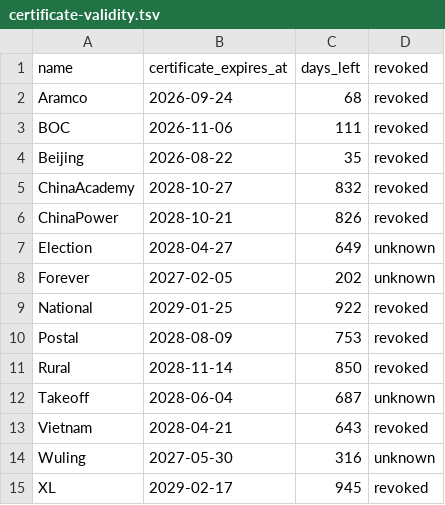
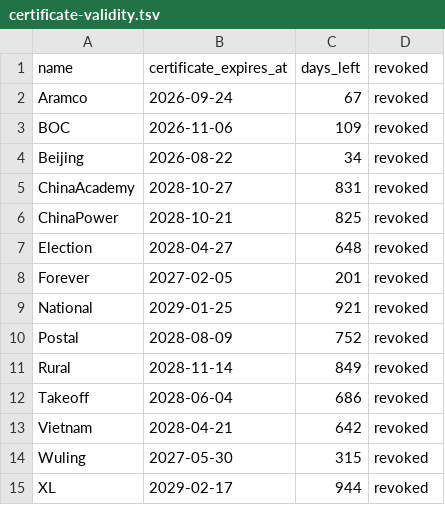
Before and after one commit to XFFF0/SideInstaller, a TSV file: output/certificate-validity.tsv, drawn as a sheet.

```diff
--- a/output/certificate-validity.tsv
+++ b/output/certificate-validity.tsv
@@ -1,15 +1,15 @@
 name	certificate_expires_at	days_left	revoked
-Aramco	2026-09-24	68	revoked
-BOC	2026-11-06	111	revoked
-Beijing	2026-08-22	35	revoked
-ChinaAcademy	2028-10-27	832	revoked
-ChinaPower	2028-10-21	826	revoked
-Election	2028-04-27	649	unknown
-Forever	2027-02-05	202	unknown
-National	2029-01-25	922	revoked
-Postal	2028-08-09	753	revoked
-Rural	2028-11-14	850	revoked
-Takeoff	2028-06-04	687	unknown
-Vietnam	2028-04-21	643	revoked
-Wuling	2027-05-30	316	unknown
-XL	2029-02-17	945	revoked
+Aramco	2026-09-24	67	revoked
+BOC	2026-11-06	109	revoked
+Beijing	2026-08-22	34	revoked
+ChinaAcademy	2028-10-27	831	revoked
+ChinaPower	2028-10-21	825	revoked
+Election	2028-04-27	648	revoked
+Forever	2027-02-05	201	revoked
+National	2029-01-25	921	revoked
+Postal	2028-08-09	752	revoked
+Rural	2028-11-14	849	revoked
+Takeoff	2028-06-04	686	revoked
+Vietnam	2028-04-21	642	revoked
+Wuling	2027-05-30	315	revoked
+XL	2029-02-17	944	revoked
```
Also changed, not shown: 15 other files.
